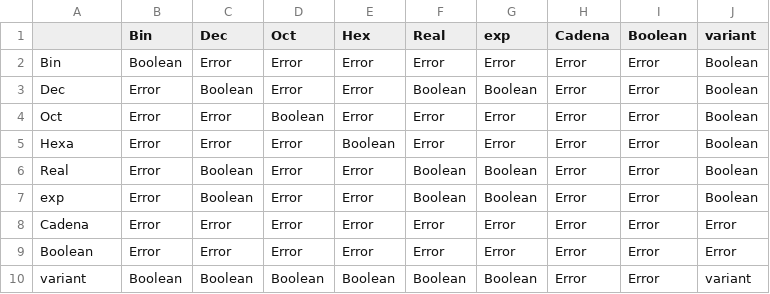
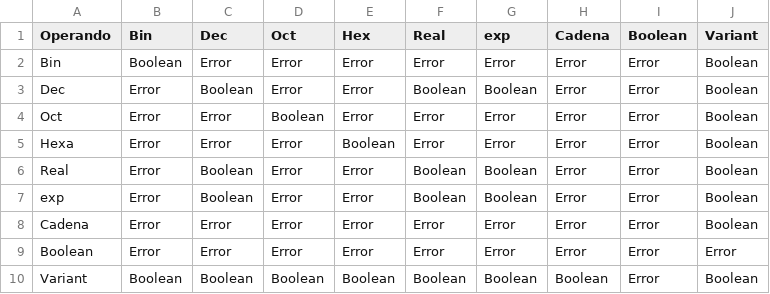
Before and after one commit to Aguacate2021/LexicoJavaMaven, a CSV file: lexico/src/main/java/analyzer/TablasComparacion/relacional.csv, drawn as a sheet.

```diff
--- a/lexico/src/main/java/analyzer/TablasComparacion/relacional.csv
+++ b/lexico/src/main/java/analyzer/TablasComparacion/relacional.csv
@@ -1,2 +1,2 @@
-;Bin;Dec;Oct;Hex;Real;exp;Cadena;Boolean;variant
+Operando;Bin;Dec;Oct;Hex;Real;exp;Cadena;Boolean;Variant
 Bin;Boolean;Error;Error;Error;Error;Error;Error;Error;Boolean
@@ -7,4 +7,4 @@ Real;Error;Boolean;Error;Error;Boolean;Boolean;Error;Error;Boolean
 exp;Error;Boolean;Error;Error;Boolean;Boolean;Error;Error;Boolean
-Cadena;Error;Error;Error;Error;Error;Error;Error;Error;Error
+Cadena;Error;Error;Error;Error;Error;Error;Error;Error;Boolean
 Boolean;Error;Error;Error;Error;Error;Error;Error;Error;Error
-variant;Boolean;Boolean;Boolean;Boolean;Boolean;Boolean;Error;Error;variant
+Variant;Boolean;Boolean;Boolean;Boolean;Boolean;Boolean;Boolean;Error;Boolean
```
Also changed, not shown: lexico/src/main/java/analyzer/TablasComparacion/division.csv, lexico/src/main/java/analyzer/TablasComparacion/logico.csv, 16 other files.
